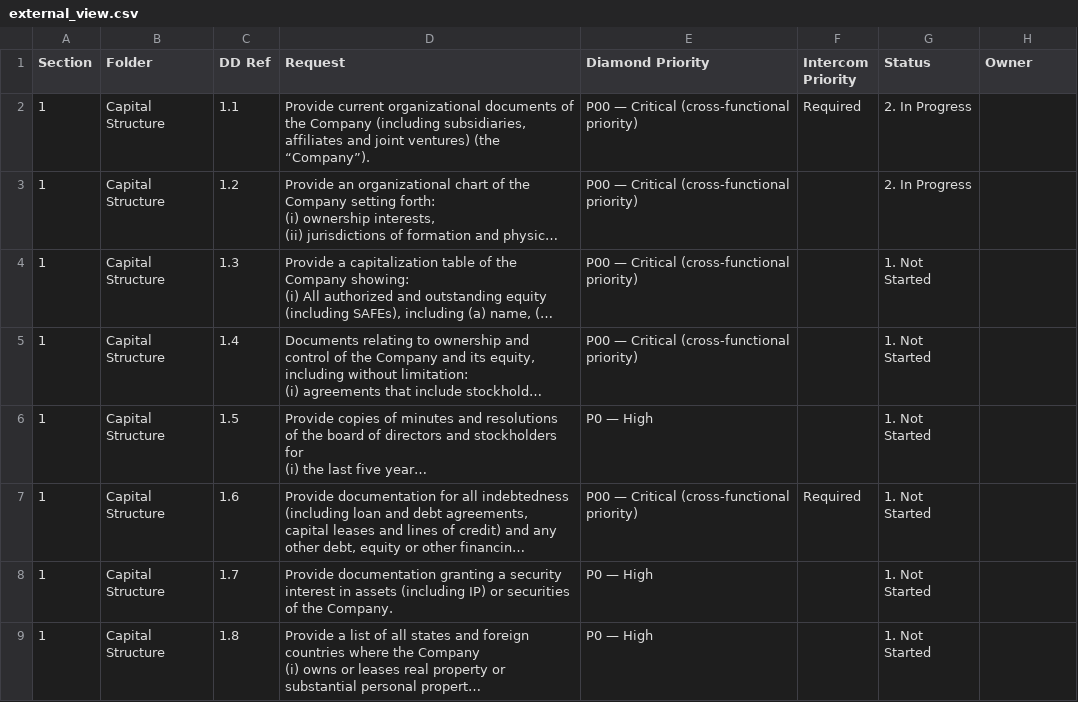
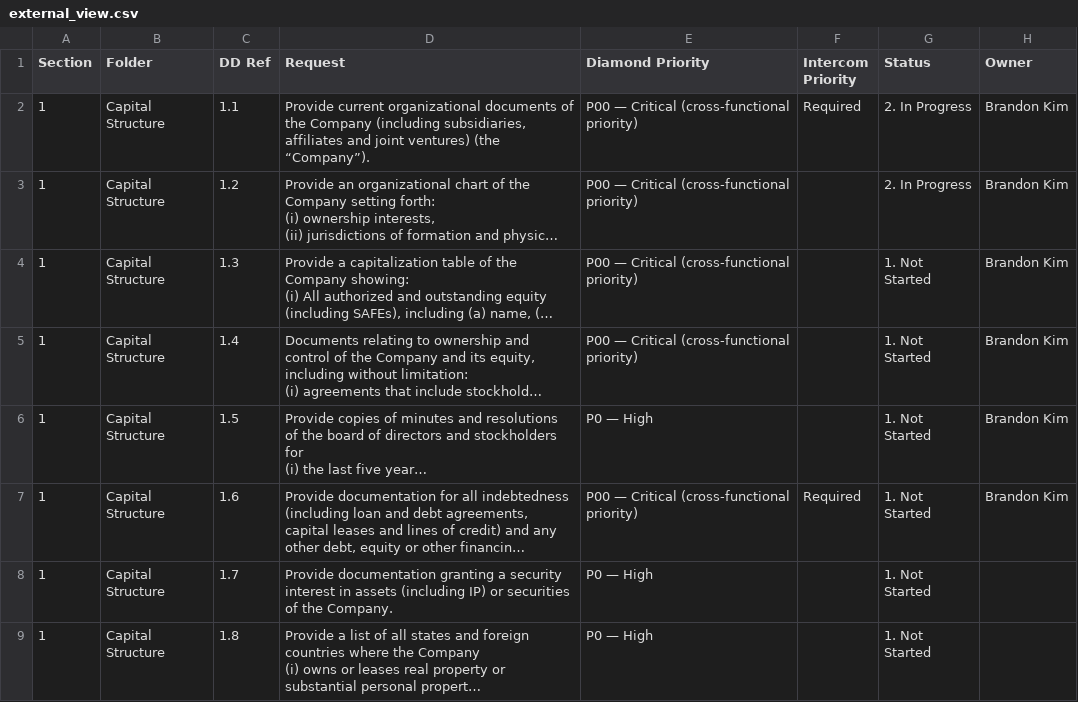
Before and after one commit to tbettles-code/integra-dd-data, a CSV file: data/external_view.csv, drawn as a sheet; only a part is shown; long unchanged cells end in …; the diff names each change by its address in the sheet, - before the commit and + after, or states it on an @@ line.

Commit message:
Update DD external view — 2026-05-01T21:32:58.949Z

```diff
--- a/data/external_view.csv
+++ b/data/external_view.csv
-H2:H7 (Owner): (empty)
+H2:H7 (Owner): Brandon Kim
```
